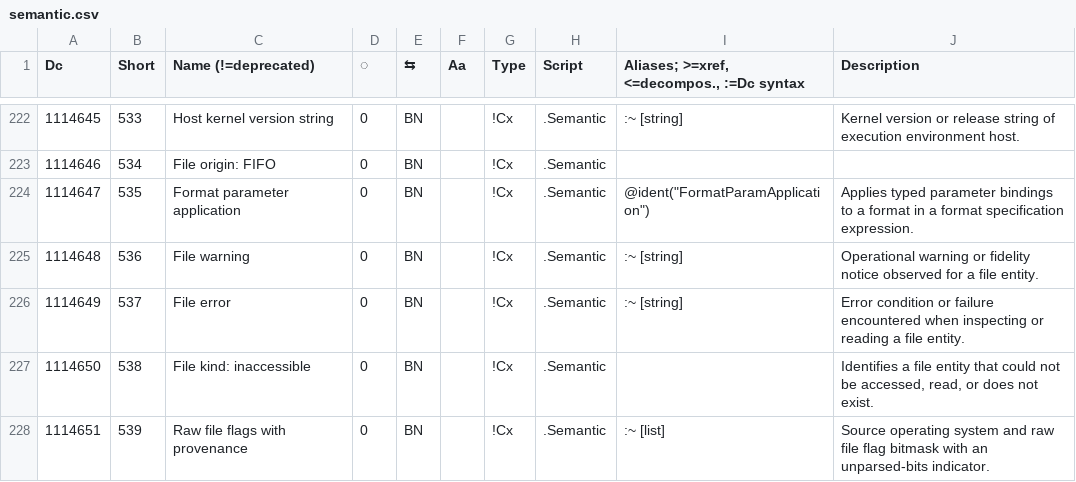
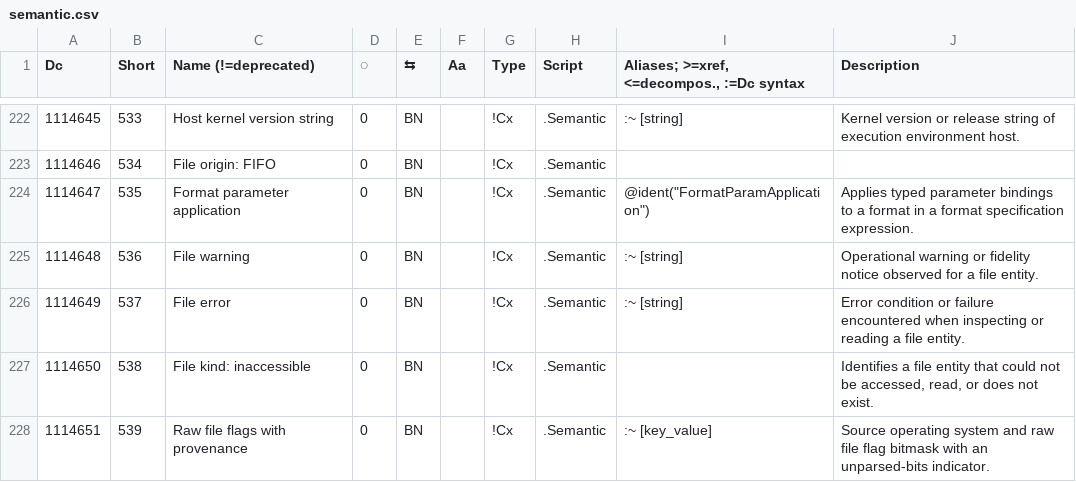
Before and after one commit to collectivetoolbox/collectivetoolbox, a CSV file: src/formats/dcdata/data/categories/semantic.csv, drawn as a sheet; only a part is shown, gaps mark what is left out.

```diff
--- a/src/formats/dcdata/data/categories/semantic.csv
+++ b/src/formats/dcdata/data/categories/semantic.csv
@@ -227,2 +227,2 @@ Dc,Short,Name (!=deprecated),◌,⇆,Aa,Type,Script,"Aliases; >=xref, <=decompos
 1114650,538,File kind: inaccessible,0,BN,,!Cx,.Semantic,,"Identifies a file entity that could not be accessed, read, or does not exist."
-1114651,539,Raw file flags with provenance,0,BN,,!Cx,.Semantic,:~ [list],Source operating system and raw file flag bitmask with an unparsed-bits indicator.
+1114651,539,Raw file flags with provenance,0,BN,,!Cx,.Semantic,:~ [key_value],Source operating system and raw file flag bitmask with an unparsed-bits indicator.
```
Also changed, not shown: src/formats/dcdata/data/DcList.generated.csv, 3 other files.
